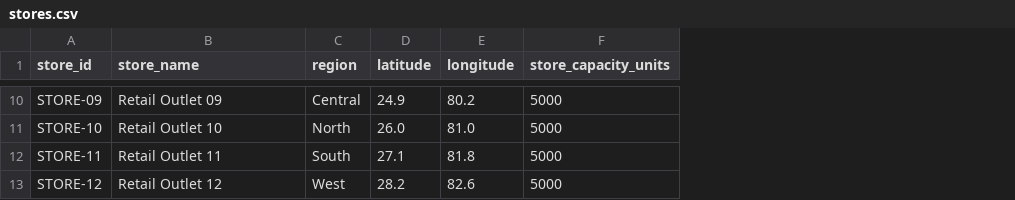
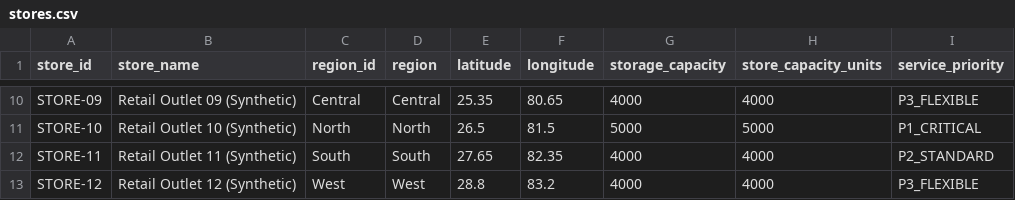
Before and after one commit to Samarthkumbhar99/SGU, a CSV file: data/demo/stores.csv, drawn as a sheet; only a part is shown, gaps mark what is left out; addresses are those after the commit; the diff covers the shown part only; the diff names each change by its address in the sheet, - before the commit and + after, or states it on an @@ line.

```diff
--- a/data/demo/stores.csv
+++ b/data/demo/stores.csv
+column C (region_id), rows 10-13: Central | North | South | West
+column G (storage_capacity), rows 10-13: 4000 | 5000 | 4000 | 4000
+column I (service_priority), rows 10-13: P3_FLEXIBLE | P1_CRITICAL | P2_STANDARD | P3_FLEXIBLE
-B10 (store_name): Retail Outlet 09
+B10 (store_name): Retail Outlet 09 (Synthetic)
-E10 (latitude): 24.9
+E10 (latitude): 25.35
-F10 (longitude): 80.2
+F10 (longitude): 80.65
-H10 (store_capacity_units): 5000
+H10 (store_capacity_units): 4000
-B11 (store_name): Retail Outlet 10
+B11 (store_name): Retail Outlet 10 (Synthetic)
-E11 (latitude): 26.0
+E11 (latitude): 26.5
-F11 (longitude): 81.0
+F11 (longitude): 81.5
-B12 (store_name): Retail Outlet 11
+B12 (store_name): Retail Outlet 11 (Synthetic)
-E12 (latitude): 27.1
+E12 (latitude): 27.65
-F12 (longitude): 81.8
+F12 (longitude): 82.35
-H12:H13 (store_capacity_units): 5000
+H12:H13 (store_capacity_units): 4000
-B13 (store_name): Retail Outlet 12
+B13 (store_name): Retail Outlet 12 (Synthetic)
-E13 (latitude): 28.2
+E13 (latitude): 28.8
-F13 (longitude): 82.6
+F13 (longitude): 83.2
```
Also changed, not shown: 29 edited cells elsewhere in this file, data/demo/inventory_batches.csv, data/demo/products.csv, 28 other files.
